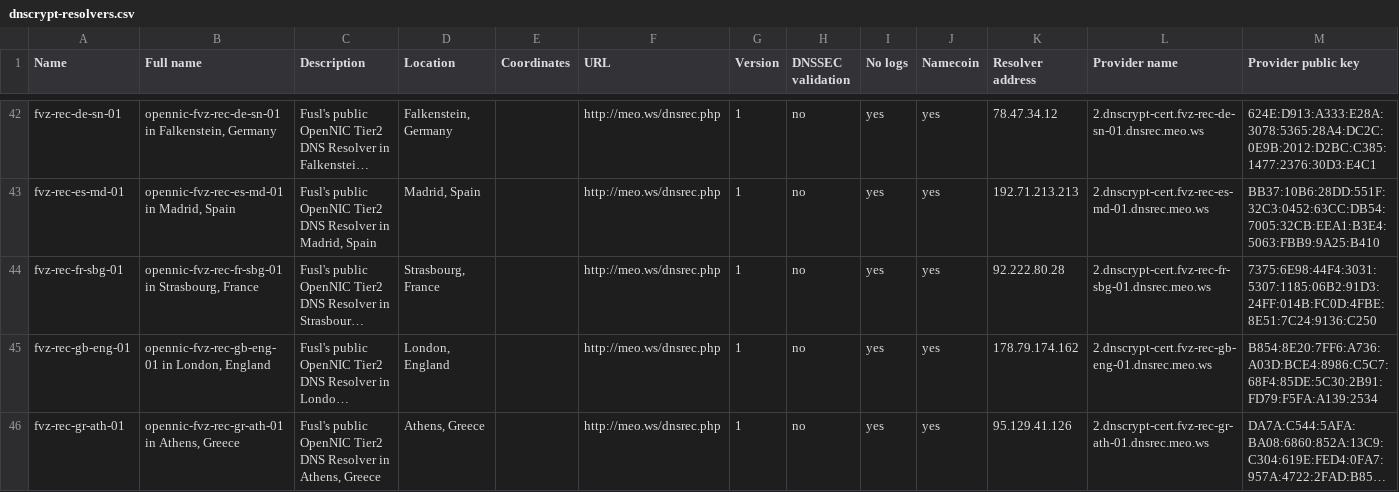
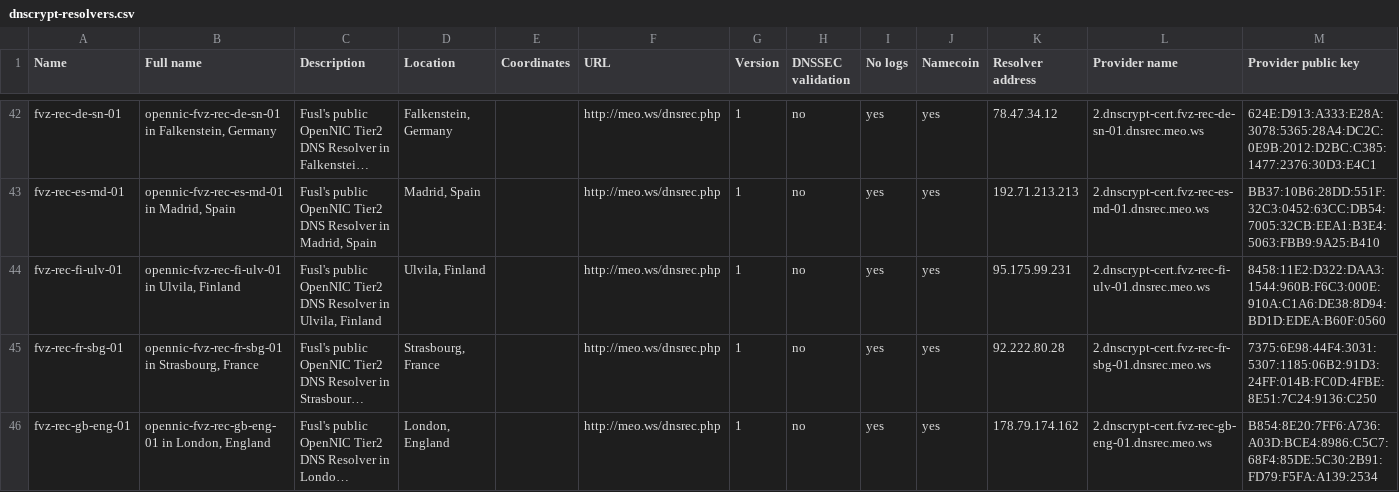
Before and after one commit to dyne/dnscrypt-proxy, a CSV file: dnscrypt-resolvers.csv, drawn as a sheet; only a part is shown, gaps mark what is left out; the shorter side is filled out with more unchanged rows; long unchanged cells end in …; rows hold the shown columns only; the diff names each change by its address in the sheet, - before the commit and + after, or states it on an @@ line.

Commit message:
Adding new fvz server in Finland

```diff
--- a/dnscrypt-resolvers.csv
+++ b/dnscrypt-resolvers.csv
+row 44: fvz-rec-fi-ulv-01 | opennic-fvz-rec-fi-ulv-01 in Ulvila, Finland | Fusl's public OpenNIC Tier2 DNS Resolver in Ulvila, Finland | Ulvila, Finland |  | http://meo.ws/dnsrec.php | 1 | no | yes | yes | 95.175.99.231 | 2.dnscrypt-cert.fvz-rec-fi-ulv-01.dnsrec.meo.ws | 8458:11E2:D322:DAA3:1544:960B:F6C3:000E:910A:C1A6:DE38:8D94:BD1D:EDEA:B60F:0560
```
